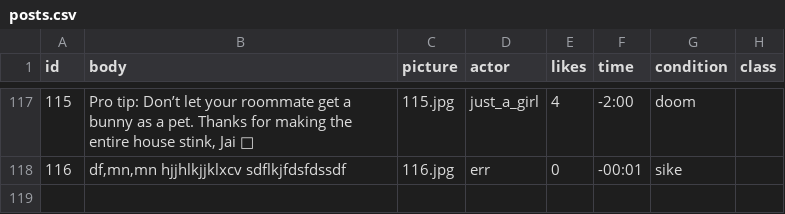
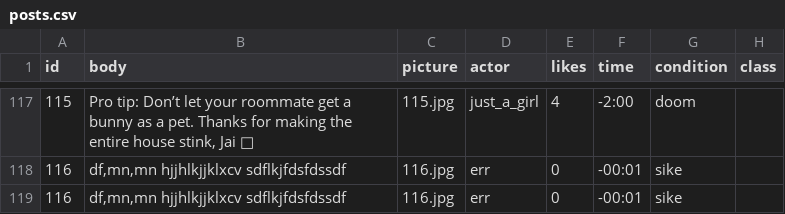
Before and after one commit to npcopenhaver/experimenttttt, a CSV file: input/posts.csv, drawn as a sheet; only a part is shown, gaps mark what is left out; the diff names each change by its address in the sheet, - before the commit and + after, or states it on an @@ line.

Commit message:
added dummy line to post
remember to delete this later

```diff
--- a/input/posts.csv
+++ b/input/posts.csv
+row 119: 116 | df,mn,mn hjjhlkjjklxcv sdflkjfdsfdssdf | 116.jpg | err | 0 | -00:01 | sike
```
